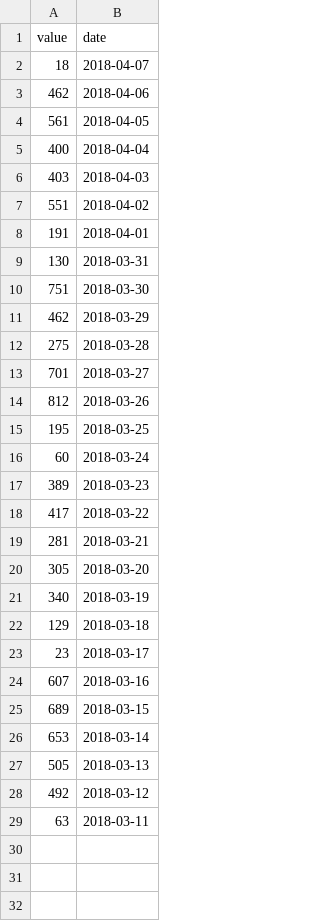
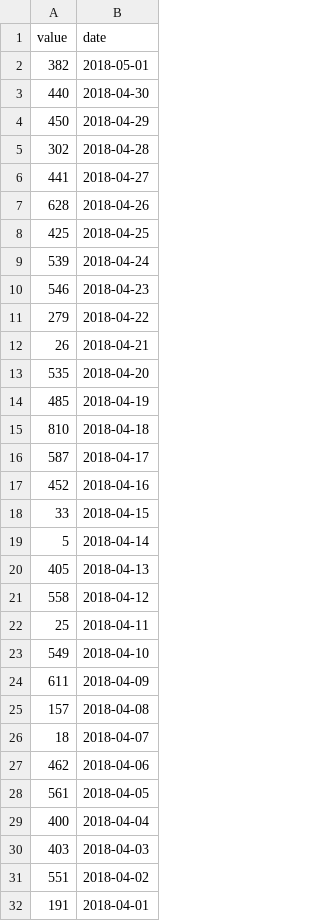
Before and after one commit to HussainAther/Exist, a CSV file: csv/productive_min.csv, drawn as a sheet; only a part is shown; the shorter side is filled out with more unchanged rows; the diff covers the shown part only.

```diff
--- a/csv/productive_min.csv
+++ b/csv/productive_min.csv
@@ -1,0 +2,24 @@
+382,2018-05-01
+440,2018-04-30
+450,2018-04-29
+302,2018-04-28
+441,2018-04-27
+628,2018-04-26
+425,2018-04-25
+539,2018-04-24
+546,2018-04-23
+279,2018-04-22
+26,2018-04-21
+535,2018-04-20
+485,2018-04-19
+810,2018-04-18
+587,2018-04-17
+452,2018-04-16
+33,2018-04-15
+5,2018-04-14
+405,2018-04-13
+558,2018-04-12
+25,2018-04-11
+549,2018-04-10
+611,2018-04-09
+157,2018-04-08
```
Also changed, not shown: 15 added rows elsewhere in this file, csv/anxiety.csv, csv/steps_daily.csv, 1 other file.
